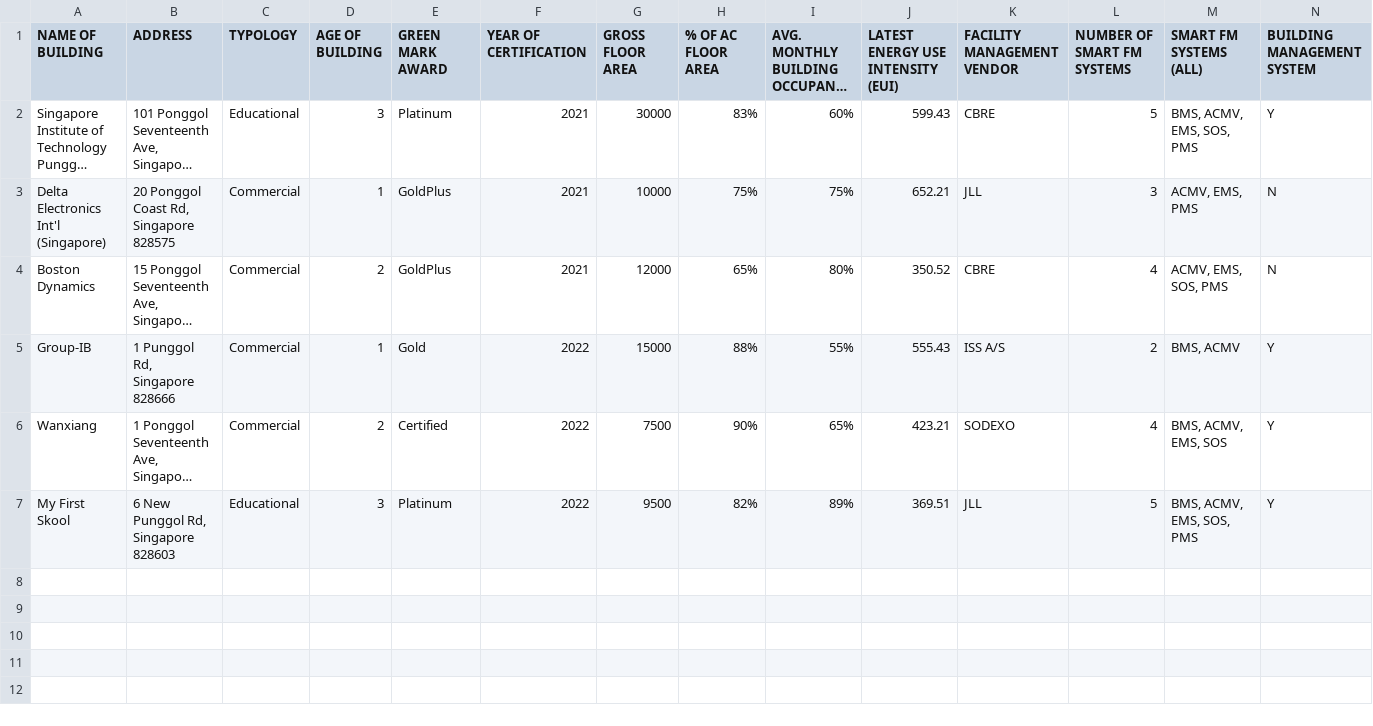
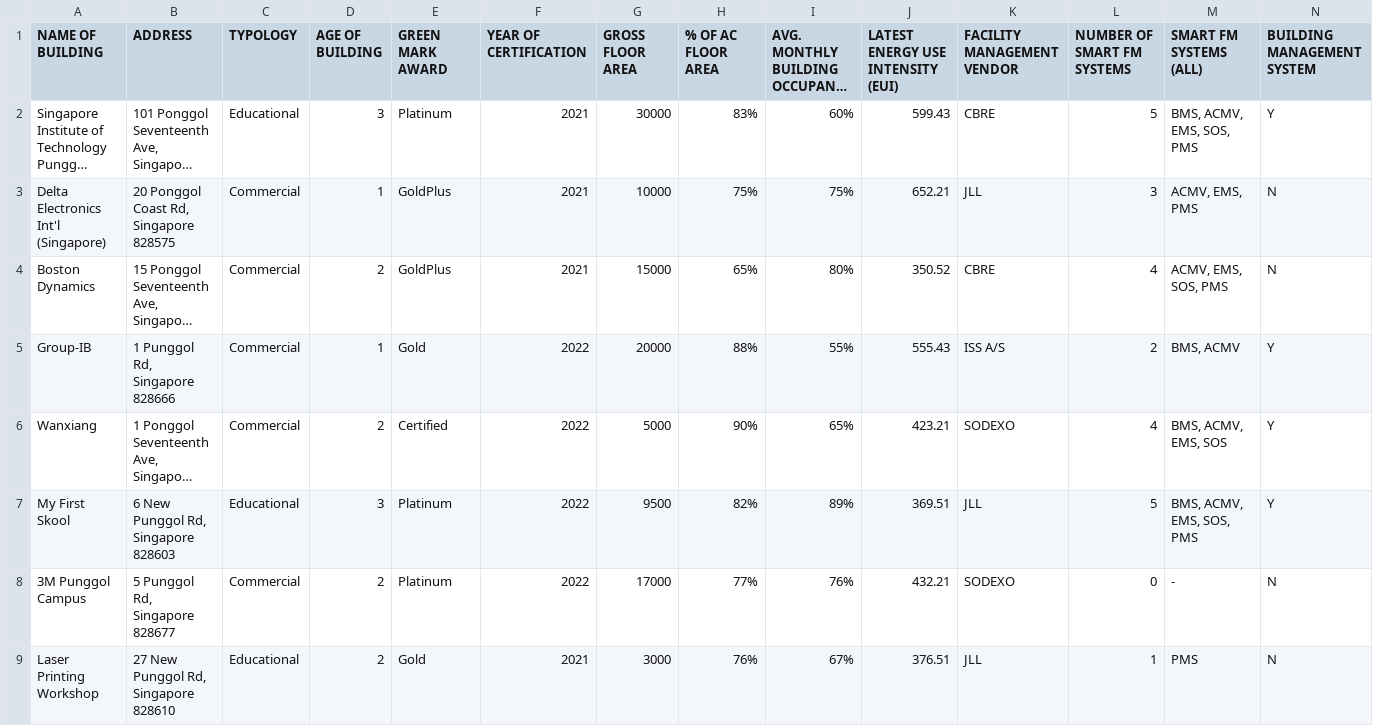
Before and after one commit to teojp3/SNDGO_SmartFMTracker_App, a CSV file: data/Aspatial/PDD_Buildings.csv, drawn as a sheet; only a part is shown; long unchanged cells end in …; rows hold the shown columns only; the diff names each change by its address in the sheet, - before the commit and + after, or states it on an @@ line.

```diff
--- a/data/Aspatial/PDD_Buildings.csv
+++ b/data/Aspatial/PDD_Buildings.csv
-G4 (GROSS FLOOR AREA): 12000
+G4 (GROSS FLOOR AREA): 15000
-G5 (GROSS FLOOR AREA): 15000
+G5 (GROSS FLOOR AREA): 20000
-G6 (GROSS FLOOR AREA): 7500
+G6 (GROSS FLOOR AREA): 5000
+row 8: 3M Punggol Campus | 5 Punggol Rd, Singapore 828677 | Commercial | 2 | Platinum | 2022 | 17000 | 77% | 76% | 432.21 | SODEXO | 0 | - | N
+row 9: Laser Printing Workshop | 27 New Punggol Rd, Singapore 828610 | Educational | 2 | Gold | 2021 | 3000 | 76% | 67% | 376.51 | JLL | 1 | PMS | N
```
Also changed, not shown: 3 other files.
